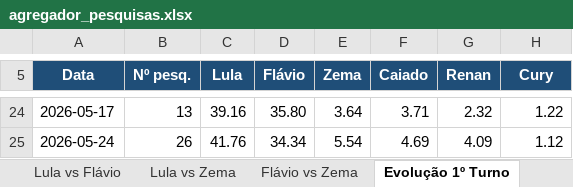
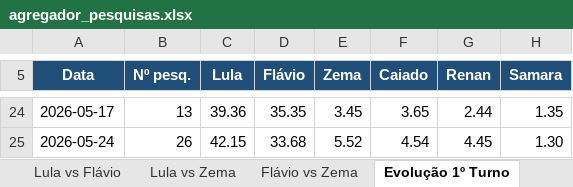
Before and after one commit to anac82/agregador-pesquisas, an Excel workbook: output/agregador_pesquisas.xlsx, sheet Evolução 1º Turno, drawn as a sheet; only a part is shown, gaps mark what is left out; values as stored, in another font and other column widths than the file's, no borders; charts and pictures not drawn; the diff covers the shown part only; the diff names each change by its address in the sheet, - before the commit and + after, or states it on an @@ line.

```diff
--- a/output/agregador_pesquisas.xlsx (sheet Evolução 1º Turno)
+++ b/output/agregador_pesquisas.xlsx (sheet Evolução 1º Turno)
-H5: Cury
+H5: Samara
-C24 (Lula): 39.16
+C24 (Lula): 39.36
-D24 (Flávio): 35.80
+D24 (Flávio): 35.35
-E24 (Zema): 3.64
+E24 (Zema): 3.45
-F24 (Caiado): 3.71
+F24 (Caiado): 3.65
-G24 (Renan): 2.32
+G24 (Renan): 2.44
-H24 (Samara): 1.22
+H24 (Samara): 1.35
-C25 (Lula): 41.76
+C25 (Lula): 42.15
-D25 (Flávio): 34.34
+D25 (Flávio): 33.68
-E25 (Zema): 5.54
+E25 (Zema): 5.52
-F25 (Caiado): 4.69
+F25 (Caiado): 4.54
-G25 (Renan): 4.09
+G25 (Renan): 4.45
-H25 (Samara): 1.12
+H25 (Samara): 1.30
```
Also changed, not shown: 93 edited cells elsewhere in this sheet, sheet 1º Turno, sheet Evolução Lula vs Flávio, sheet Lula vs Flávio, sheet Evolução Lula vs Zema, sheet Lula vs Zema, sheet Resumo, 1 more sheet, 1 other file.
